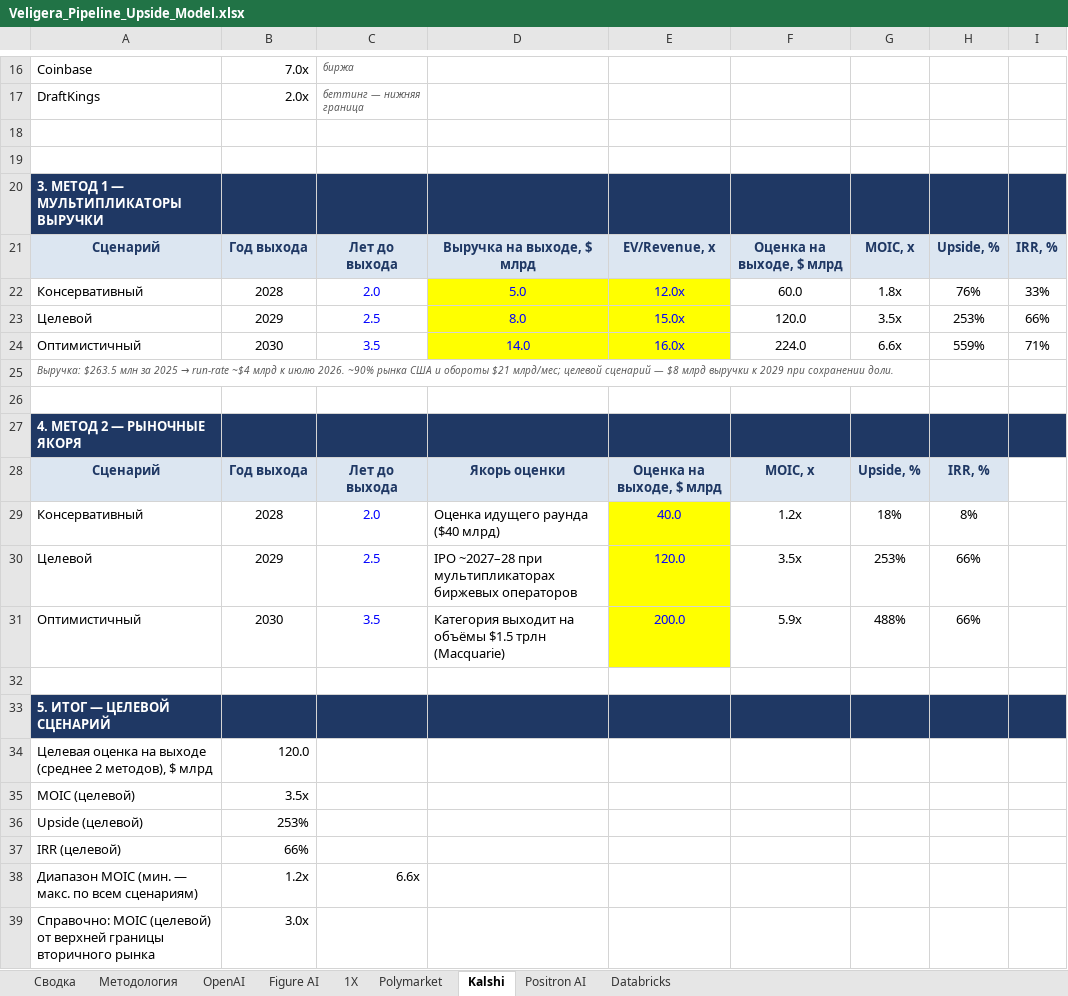
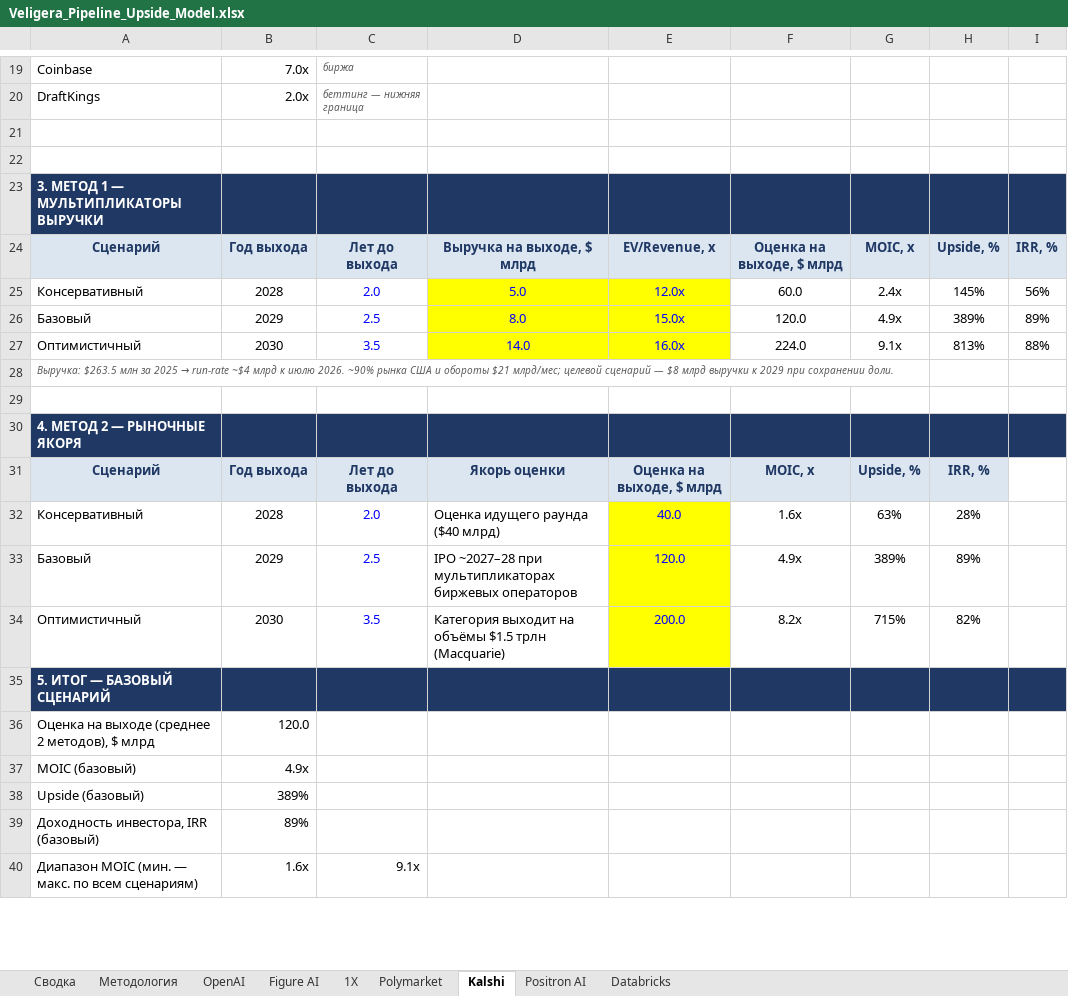
Before and after one commit to Tashamet/my-first-blog, an Excel workbook: investment-pipeline/Veligera_Pipeline_Upside_Model.xlsx, sheet Kalshi, drawn as a sheet; only a part is shown, gaps mark what is left out; values as stored, in another font and other column widths than the file's, no borders; removed rows and columns are numbered as before the commit, all else as after; the diff covers the shown part only; the diff names each change by its address in the sheet, - before the commit and + after, or states it on an @@ line.

```diff
--- a/investment-pipeline/Veligera_Pipeline_Upside_Model.xlsx (sheet Kalshi)
+++ b/investment-pipeline/Veligera_Pipeline_Upside_Model.xlsx (sheet Kalshi)
-G25: 1.8x
+G25: 2.4x
-H25: 76%
+H25: 145%
-I25: 33%
+I25: 56%
-A26: Целевой
+A26: Базовый
-G26: 3.5x
+G26: 4.9x
-H26: 253%
+H26: 389%
-I26: 66%
+I26: 89%
-G27: 6.6x
+G27: 9.1x
-H27: 559%
+H27: 813%
-I27: 71%
+I27: 88%
-F32: 1.2x
+F32: 1.6x
-G32: 18%
+G32: 63%
-H32: 8%
+H32: 28%
-A33: Целевой
+A33: Базовый
-F33: 3.5x
+F33: 4.9x
-G33: 253%
+G33: 389%
-H33: 66%
+H33: 89%
-F34: 5.9x
+F34: 8.2x
-G34: 488%
+G34: 715%
-H34: 66%
+H34: 82%
-row 32: (empty)
-A35: 5. ИТОГ — ЦЕЛЕВОЙ СЦЕНАРИЙ
+A35: 5. ИТОГ — БАЗОВЫЙ СЦЕНАРИЙ
-A36: Целевая оценка на выходе…
+A36: Оценка на выходе…
-row 35: MOIC (целевой) | 3.5x
-row 36: Upside (целевой) | 253%
-row 37: IRR (целевой) | 66%
+row 37: MOIC (базовый) | 4.9x
+row 38: Upside (базовый) | 389%
+row 39: Доходность инвестора, IRR (базовый) | 89%
-B40: 1.2x
+B40: 1.6x
-C40: 6.6x
+C40: 9.1x
-row 39: Справочно: MOIC (целевой) от верхней границы вторичного рынка | 3.0x
```
Also changed, not shown: 7 added rows, 3 removed rows and 1 edited cell elsewhere in this sheet, sheet Сводка, sheet Polymarket, sheet Figure AI, sheet Positron AI, sheet OpenAI, sheet 1X, 2 more sheets, formulas that keep their value, 3 other files.
